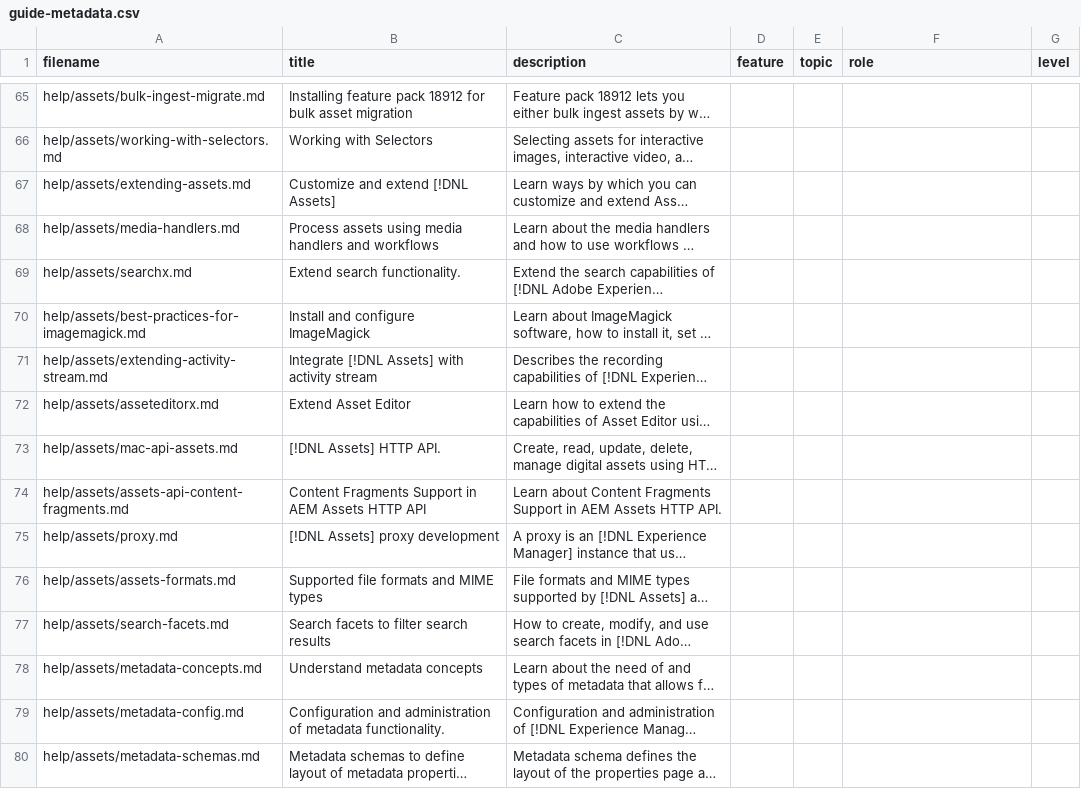
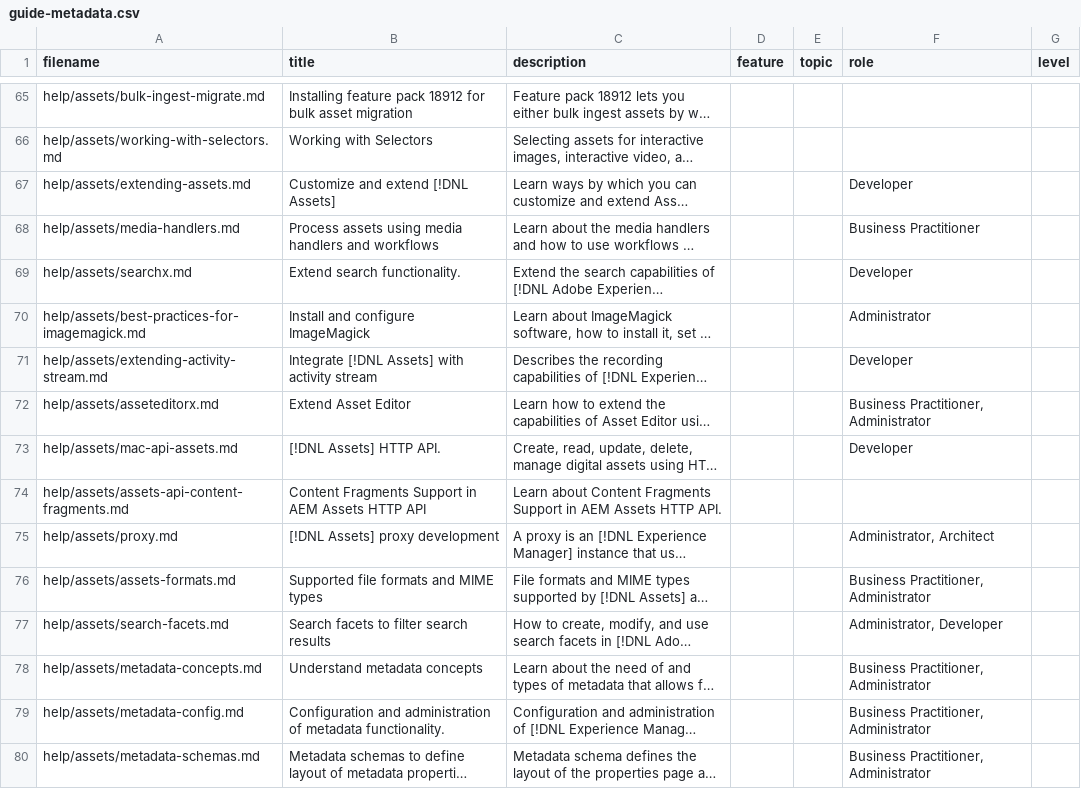
Before and after one commit to AdobeDocs/experience-manager-65.en, a CSV file: help/assets/guide-metadata.csv, drawn as a sheet; only a part is shown, gaps mark what is left out; long unchanged cells end in …; the diff covers the shown part only; the diff names each change by its address in the sheet, - before the commit and + after, or states it on an @@ line.

```diff
--- a/help/assets/guide-metadata.csv
+++ b/help/assets/guide-metadata.csv
-F67 (role): (empty)
+F67 (role): Developer
-F68 (role): (empty)
+F68 (role): Business Practitioner
-F69 (role): (empty)
+F69 (role): Developer
-F70 (role): (empty)
+F70 (role): Administrator
-F71 (role): (empty)
+F71 (role): Developer
-F72 (role): (empty)
+F72 (role): Business Practitioner, Administrator
-F73 (role): (empty)
+F73 (role): Developer
-F75 (role): (empty)
+F75 (role): Administrator, Architect
-F76 (role): (empty)
+F76 (role): Business Practitioner, Administrator
-F77 (role): (empty)
+F77 (role): Administrator, Developer
-F78:F80 (role): (empty)
+F78:F80 (role): Business Practitioner, Administrator
```
Also changed, not shown: 74 edited cells elsewhere in this file.
